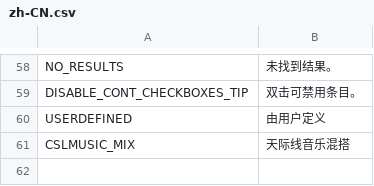
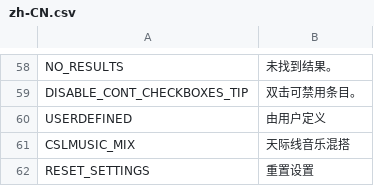
Before and after one commit to will258012/CSLMusicModRevisited, a CSV file: CSLMusicMod/Translations/zh-CN.csv, drawn as a sheet; only a part is shown, gaps mark what is left out; the diff names each change by its address in the sheet, - before the commit and + after, or states it on an @@ line.

Commit message:
New translations en-en.csv (Chinese Simplified)

```diff
--- a/CSLMusicMod/Translations/zh-CN.csv
+++ b/CSLMusicMod/Translations/zh-CN.csv
+row 62: RESET_SETTINGS | 重置设置
```
